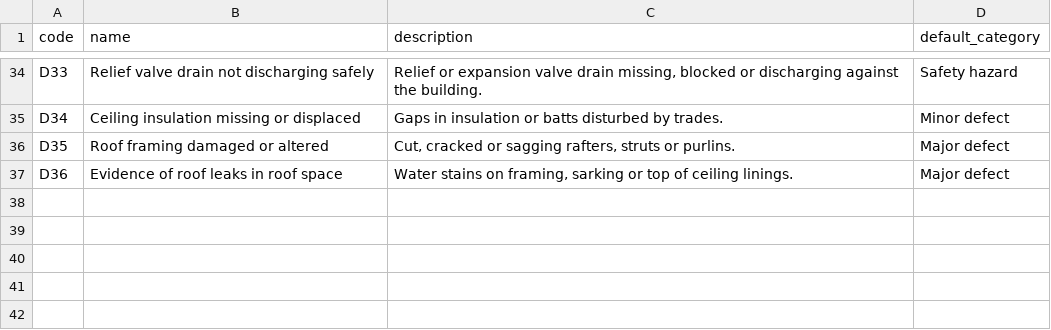
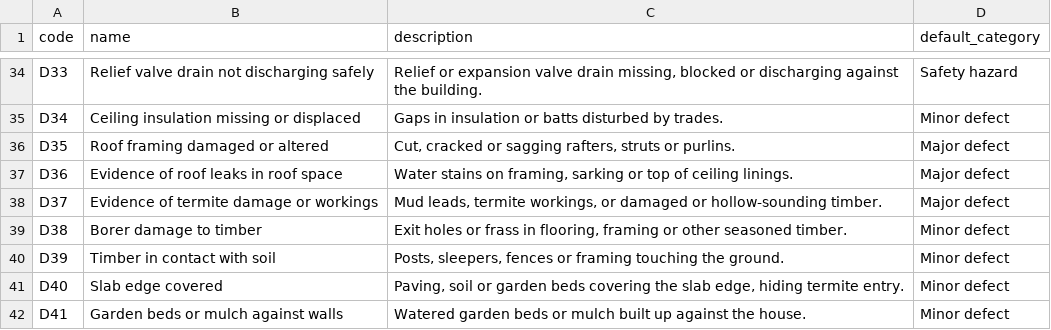
Before and after one commit to Trajce-Marcus/Fluxus, a CSV file: solutions/inspections/docs/sample-data/defects.csv, drawn as a sheet; only a part is shown, gaps mark what is left out.

```diff
--- a/solutions/inspections/docs/sample-data/defects.csv
+++ b/solutions/inspections/docs/sample-data/defects.csv
@@ -37 +37,6 @@ D35,Roof framing damaged or altered,"Cut, cracked or sagging rafters, struts or
 D36,Evidence of roof leaks in roof space,"Water stains on framing, sarking or top of ceiling linings.",Major defect
+D37,Evidence of termite damage or workings,"Mud leads, termite workings, or damaged or hollow-sounding timber.",Major defect
+D38,Borer damage to timber,"Exit holes or frass in flooring, framing or other seasoned timber.",Minor defect
+D39,Timber in contact with soil,"Posts, sleepers, fences or framing touching the ground.",Minor defect
+D40,Slab edge covered,"Paving, soil or garden beds covering the slab edge, hiding termite entry.",Minor defect
+D41,Garden beds or mulch against walls,"Watered garden beds or mulch built up against the house.",Minor defect
```
Also changed, not shown: solutions/inspections/docs/sample-data/area_defects.csv, 6 other files.
